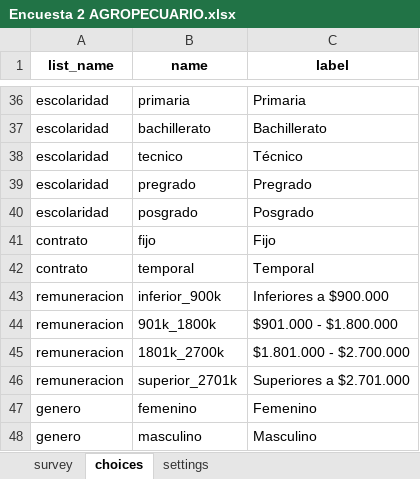
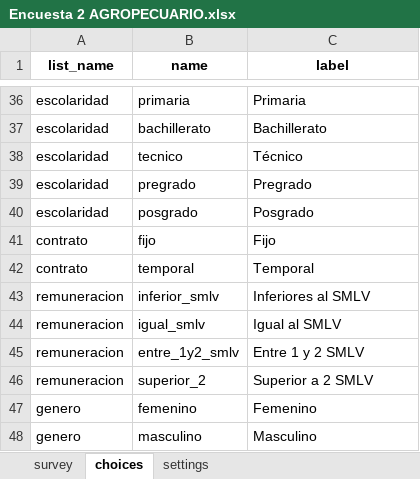
Before and after one commit to SGI-ManuelPico/informesCenso, an Excel workbook: xlsForms/Encuesta 2 AGROPECUARIO.xlsx, sheet choices, drawn as a sheet; only a part is shown, gaps mark what is left out; values as stored, in another font and other column widths than the file's, no borders; removed rows and columns are numbered as before the commit, all else as after; the diff names each change by its address in the sheet, - before the commit and + after, or states it on an @@ line.

```diff
--- a/xlsForms/Encuesta 2 AGROPECUARIO.xlsx (sheet choices)
+++ b/xlsForms/Encuesta 2 AGROPECUARIO.xlsx (sheet choices)
-B43 (name): inferior_900k
+B43 (name): inferior_smlv
-C43 (label): Inferiores a $900.000
+C43 (label): Inferiores al SMLV
-row 44: remuneracion | 901k_1800k | $901.000 - $1.800.000
-row 45: remuneracion | 1801k_2700k | $1.801.000 - $2.700.000
+row 44: remuneracion | igual_smlv | Igual al SMLV
+row 45: remuneracion | entre_1y2_smlv | Entre 1 y 2 SMLV
-B46 (name): superior_2701k
+B46 (name): superior_2
-C46 (label): Superiores a $2.701.000
+C46 (label): Superior a 2 SMLV
```
Also changed, not shown: sheet survey, sheet settings, censos/Formato_Usos_Usuarios_agua.xlsx, xlsForms/Encuesta 3 COMERCIAL.xlsx, 10 other files.
